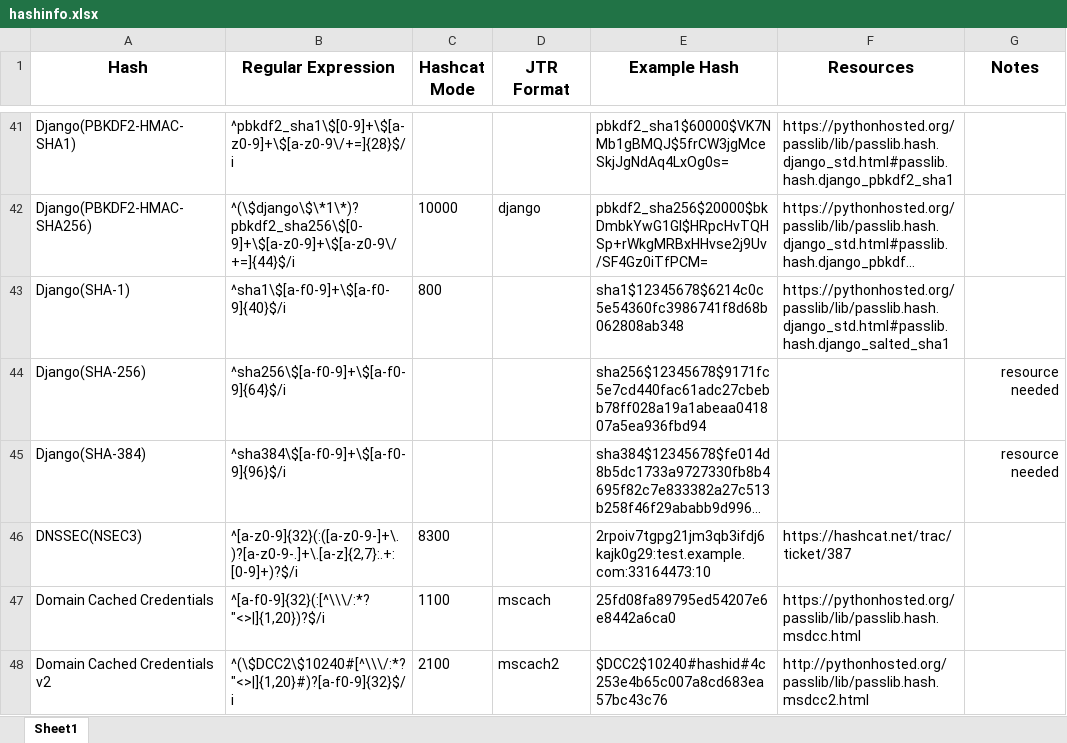
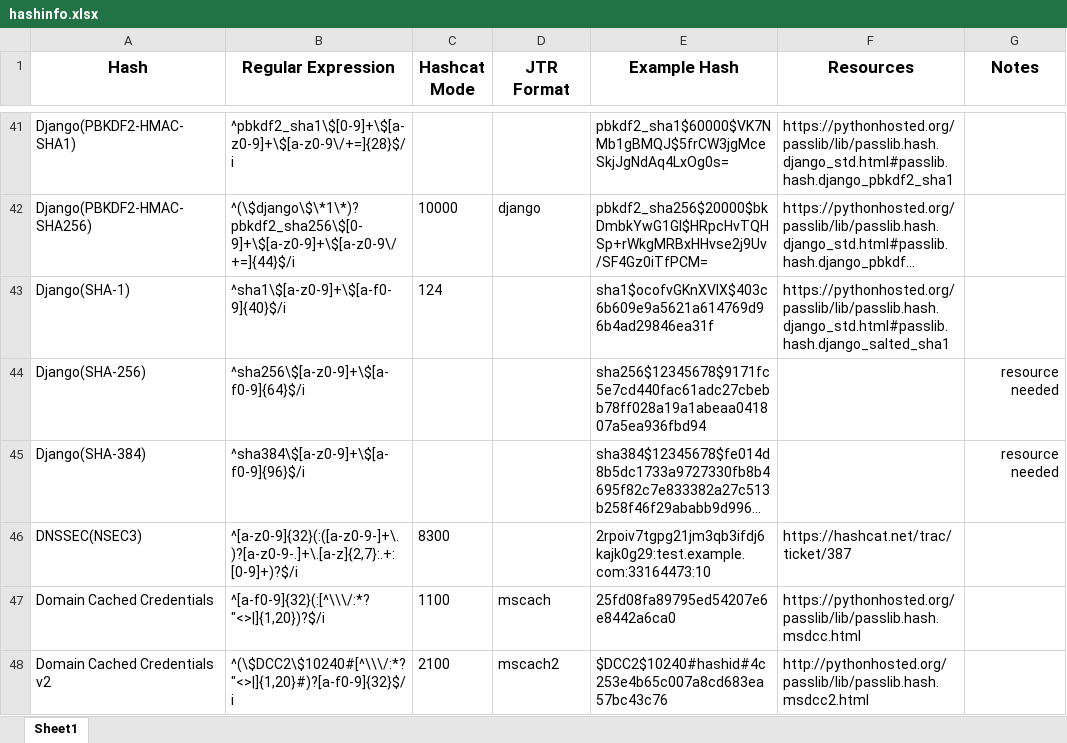
Before and after one commit to psypanda/hashID, an Excel workbook: doc/hashinfo.xlsx, sheet Sheet1, drawn as a sheet; only a part is shown, gaps mark what is left out; long unchanged cells end in …; values as stored, in another font and other column widths than the file's, no borders; the diff names each change by its address in the sheet, - before the commit and + after, or states it on an @@ line.

```diff
--- a/doc/hashinfo.xlsx (sheet Sheet1)
+++ b/doc/hashinfo.xlsx (sheet Sheet1)
-B43 (Regular Expression): ^sha1\$[a-f0-9]+\$[a-f0-9]{40}$/i
+B43 (Regular Expression): ^sha1\$[a-z0-9]+\$[a-f0-9]{40}$/i
-C43 (Hashcat Mode): 800
+C43 (Hashcat Mode): 124
-E43 (Example Hash): sha1$12345678$6214c0c5e54360fc3986741f8d68b062808ab348
+E43 (Example Hash): sha1$ocofvGKnXVlX$403c6b609e9a5621a614769d96b4ad29846ea31f
-B44 (Regular Expression): ^sha256\$[a-f0-9]+\$[a-f0-9]{64}$/i
+B44 (Regular Expression): ^sha256\$[a-z0-9]+\$[a-f0-9]{64}$/i
-B45 (Regular Expression): ^sha384\$[a-f0-9]+\$[a-f0-9]{96}$/i
+B45 (Regular Expression): ^sha384\$[a-z0-9]+\$[a-f0-9]{96}$/i
```
Also changed, not shown: 1 other file.
